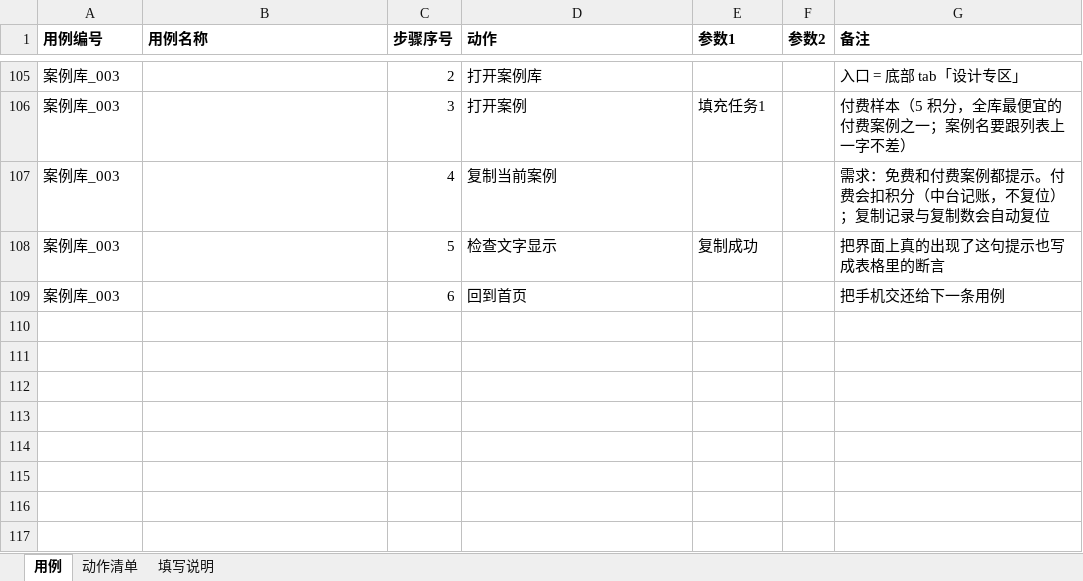
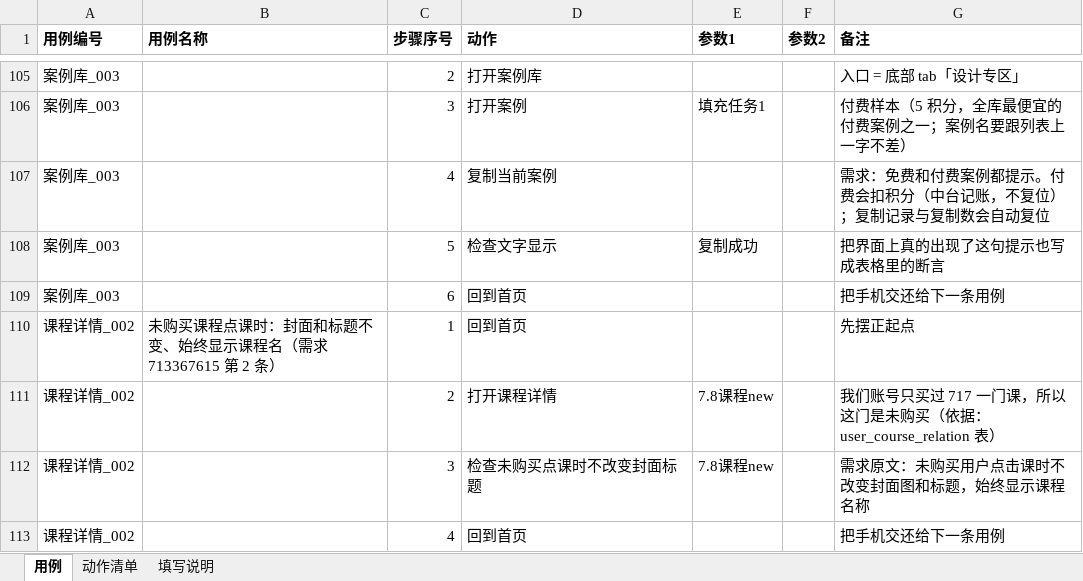
Before and after one commit to 1207328466-sys/Miniapp--gpt, an Excel workbook: cases/用例表.xlsx, sheet 用例, drawn as a sheet; only a part is shown, gaps mark what is left out; values as stored, in another font and other column widths than the file's, no borders; the diff names each change by its address in the sheet, - before the commit and + after, or states it on an @@ line.

Commit message:
feat: 课程 713367615 第 2 条覆盖（未购买点课时不改封面标题）+ 反向验证 + 修安全闸门误报
一、课程第 2 条（未购买用户点课时，封面图和标题不变、始终显示课程名称）
- 样本：未购买课程「7.8课程new」（依据：user_course_relation 里我们账号只有 717 的购买关系）
- 实测：未购买页先显示「购买课程后才可以观看哦～ 购买」；课程名渲染在 wx-view.fs-34…
  （**未购买页上 .course-name 是空的** —— 判"标题"不能只认它，这个坑写进注释了）
- 点「第1课」前后：课程名元素与封面/视频区都没变 ✓
- 新页面对象能力 findTitleElement / clickFirstLesson / assertUnpurchasedLessonRules（带前置检查"必须是未购买态"）
- 新表格动作「检查未购买点课时不改变封面标题」+ 新用例 课程详情_002（4 步，真机 PASSED）
- **反向验证**：把该断言指向已购买的 717 → 被前置检查拦下（报"不是未购买态"），证明不会假绿

二、修安全闸门的一个误报
- 「检查未购买点课时不改变封面标题」里含「未购买」，被 check-safety 当成"会改数据的动作"挡下
- 修法：判据先把否定说法（未/不/非/无 + 写词）摘掉再判 —— 闸门太粗会把真问题淹在噪音里
- 反查：提交答卷 / 购买礼品 / 立即兑换 仍然算写操作；检查类动作算只读

```diff
--- a/cases/用例表.xlsx (sheet 用例)
+++ b/cases/用例表.xlsx (sheet 用例)
+row 110: 课程详情_002 | 未购买课程点课时：封面和标题不变、始终显示课程名（需求 713367615 第 2 条） | 1 | 回到首页 |  |  | 先摆正起点
+row 111: 课程详情_002 |  | 2 | 打开课程详情 | 7.8课程new |  | 我们账号只买过 717 一门课，所以这门是未购买（依据：user_course_relation 表）
+row 112: 课程详情_002 |  | 3 | 检查未购买点课时不改变封面标题 | 7.8课程new |  | 需求原文：未购买用户点击课时不改变封面图和标题，始终显示课程名称
+row 113: 课程详情_002 |  | 4 | 回到首页 |  |  | 把手机交还给下一条用例
```
Also changed, not shown: sheet 动作清单, 7 other files.
